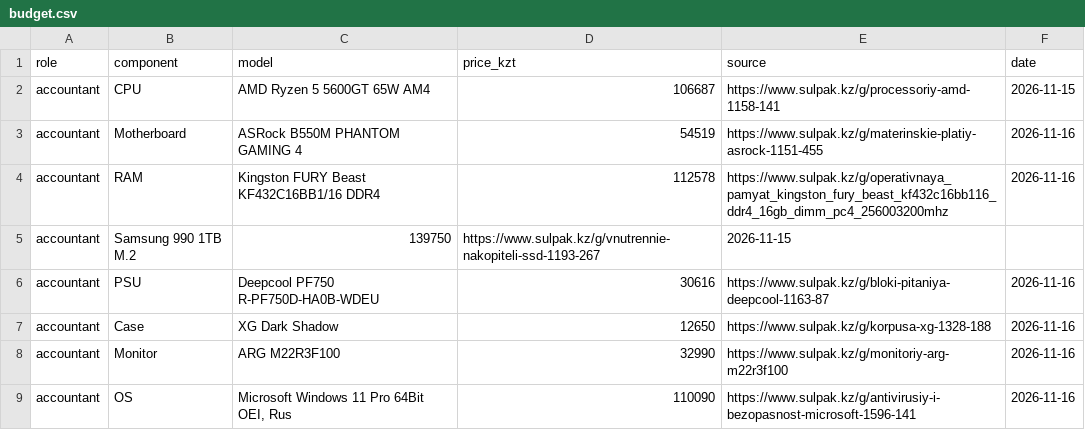
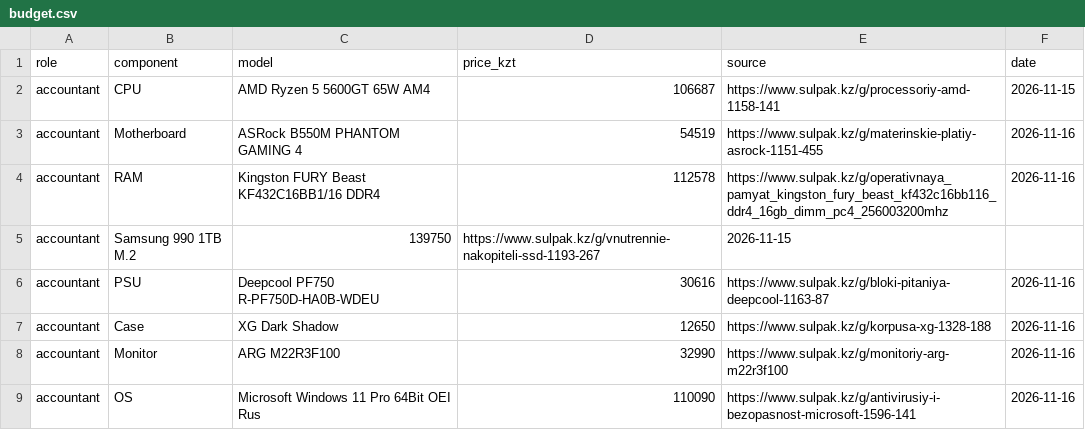
Before and after one commit to Moldir435/osarch-aralbay, a CSV file: tickets/ticket2-office-spec/budget.csv, drawn as a sheet.

Commit message:
Update budget.csv

```diff
--- a/tickets/ticket2-office-spec/budget.csv
+++ b/tickets/ticket2-office-spec/budget.csv
@@ -8,2 +8,2 @@ accountant,Case,XG Dark Shadow,12650,https://www.sulpak.kz/g/korpusa-xg-1328-188
 accountant,Monitor,ARG M22R3F100,32990,https://www.sulpak.kz/g/monitoriy-arg-m22r3f100,2026-11-16
-accountant,OS,"Microsoft Windows 11 Pro 64Bit OEI, Rus",110090,https://www.sulpak.kz/g/antivirusiy-i-bezopasnost-microsoft-1596-141,2026-11-16
+accountant,OS,Microsoft Windows 11 Pro 64Bit OEI Rus,110090,https://www.sulpak.kz/g/antivirusiy-i-bezopasnost-microsoft-1596-141,2026-11-16
```
